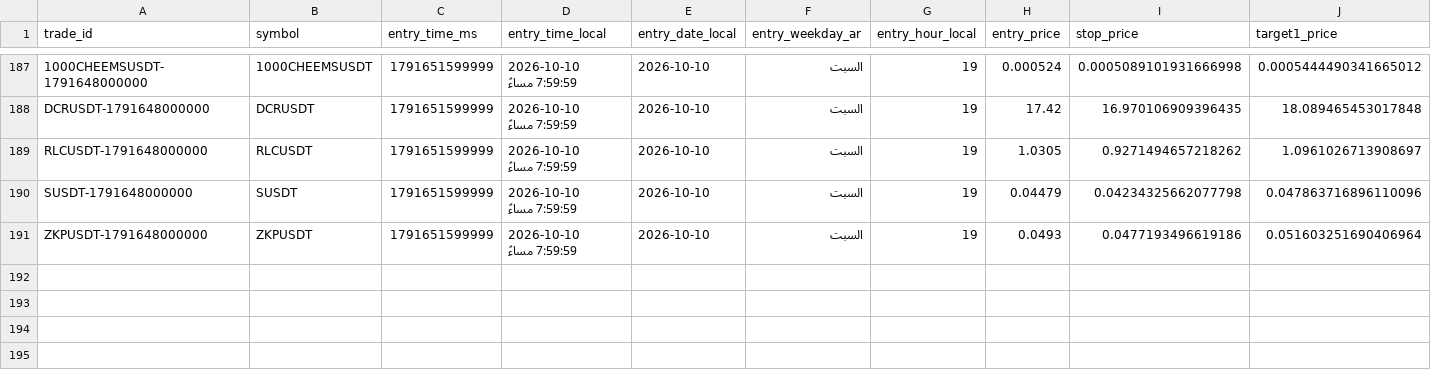
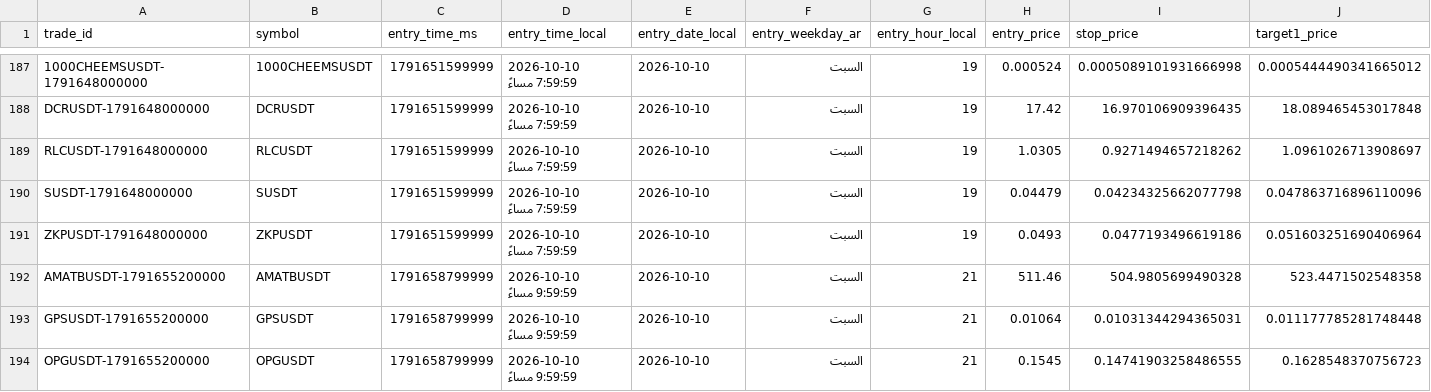
Before and after one commit to turky4500/binance-spot-usdt-signal-bot, a CSV file: data/trades_log.csv, drawn as a sheet; only a part is shown, gaps mark what is left out; rows hold the shown columns only; the diff names each change by its address in the sheet, - before the commit and + after, or states it on an @@ line.

```diff
--- a/data/trades_log.csv
+++ b/data/trades_log.csv
+row 192: AMATBUSDT-1791655200000 | AMATBUSDT | 1791658799999 | 2026-10-10 9:59:59 مساءً | 2026-10-10 | السبت | 21 | 511.46 | 504.9805699490328 | 523.4471502548358
+row 193: GPSUSDT-1791655200000 | GPSUSDT | 1791658799999 | 2026-10-10 9:59:59 مساءً | 2026-10-10 | السبت | 21 | 0.01064 | 0.01031344294365031 | 0.011177785281748448
+row 194: OPGUSDT-1791655200000 | OPGUSDT | 1791658799999 | 2026-10-10 9:59:59 مساءً | 2026-10-10 | السبت | 21 | 0.1545 | 0.14741903258486555 | 0.1628548370756723
```
Also changed, not shown: 1 other file.
